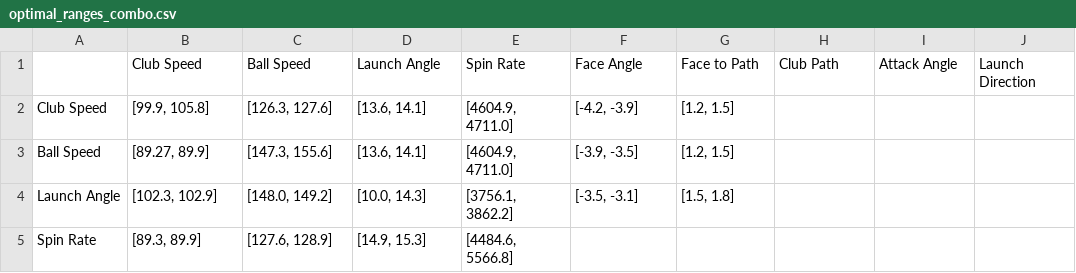
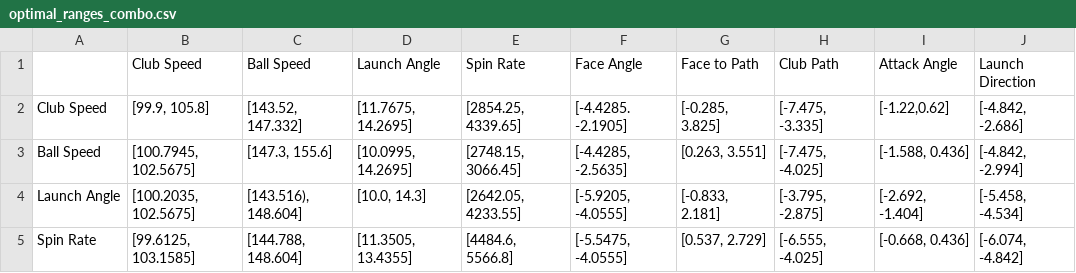
Before and after one commit to ericaking1/golfanalytics, a CSV file: optimal_ranges_combo.csv, drawn as a sheet; only a part is shown; the diff covers the shown part only.

Commit message:
updated optimal ranges

```diff
--- a/optimal_ranges_combo.csv
+++ b/optimal_ranges_combo.csv
@@ -1,5 +1,5 @@
 ,Club Speed,Ball Speed,Launch Angle,Spin Rate,Face Angle,Face to Path,Club Path,Attack Angle,Launch Direction
-Club Speed,"[99.9, 105.8]","[126.3, 127.6]","[13.6, 14.1]","[4604.9, 4711.0]","[-4.2, -3.9]","[1.2, 1.5]",,,
-Ball Speed,"[89.27, 89.9]","[147.3, 155.6]","[13.6, 14.1]","[4604.9, 4711.0]","[-3.9, -3.5]","[1.2, 1.5]",,,
-Launch Angle,"[102.3, 102.9]","[148.0, 149.2]","[10.0, 14.3]","[3756.1, 3862.2]","[-3.5, -3.1]","[1.5, 1.8]",,,
-Spin Rate,"[89.3, 89.9]","[127.6, 128.9]","[14.9, 15.3]","[4484.6, 5566.8]",,,,,
+Club Speed,"[99.9, 105.8]","[143.52, 147.332]","[11.7675, 14.2695]","[2854.25, 4339.65]",[-4.4285. -2.1905],"[-0.285, 3.825]","[-7.475, -3.335]","[-1.22,0.62]","[-4.842, -2.686]"
+Ball Speed,"[100.7945, 102.5675]","[147.3, 155.6]","[10.0995, 14.2695]","[2748.15, 3066.45]","[-4.4285, -2.5635]","[0.263, 3.551]","[-7.475, -4.025]","[-1.588, 0.436]","[-4.842, -2.994]"
+Launch Angle,"[100.2035, 102.5675]","[143.516), 148.604]","[10.0, 14.3]","[2642.05, 4233.55]","[-5.9205, -4.0555]","[-0.833,  2.181]","[-3.795, -2.875]","[-2.692, -1.404]","[-5.458, -4.534]"
+Spin Rate,"[99.6125, 103.1585]","[144.788, 148.604]","[11.3505, 13.4355]","[4484.6, 5566.8]","[-5.5475, -4.0555]","[0.537, 2.729]","[-6.555, -4.025]","[-0.668, 0.436]","[-6.074, -4.842]"
```
Also changed, not shown: 40 edited cells elsewhere in this file, 1 other file.
